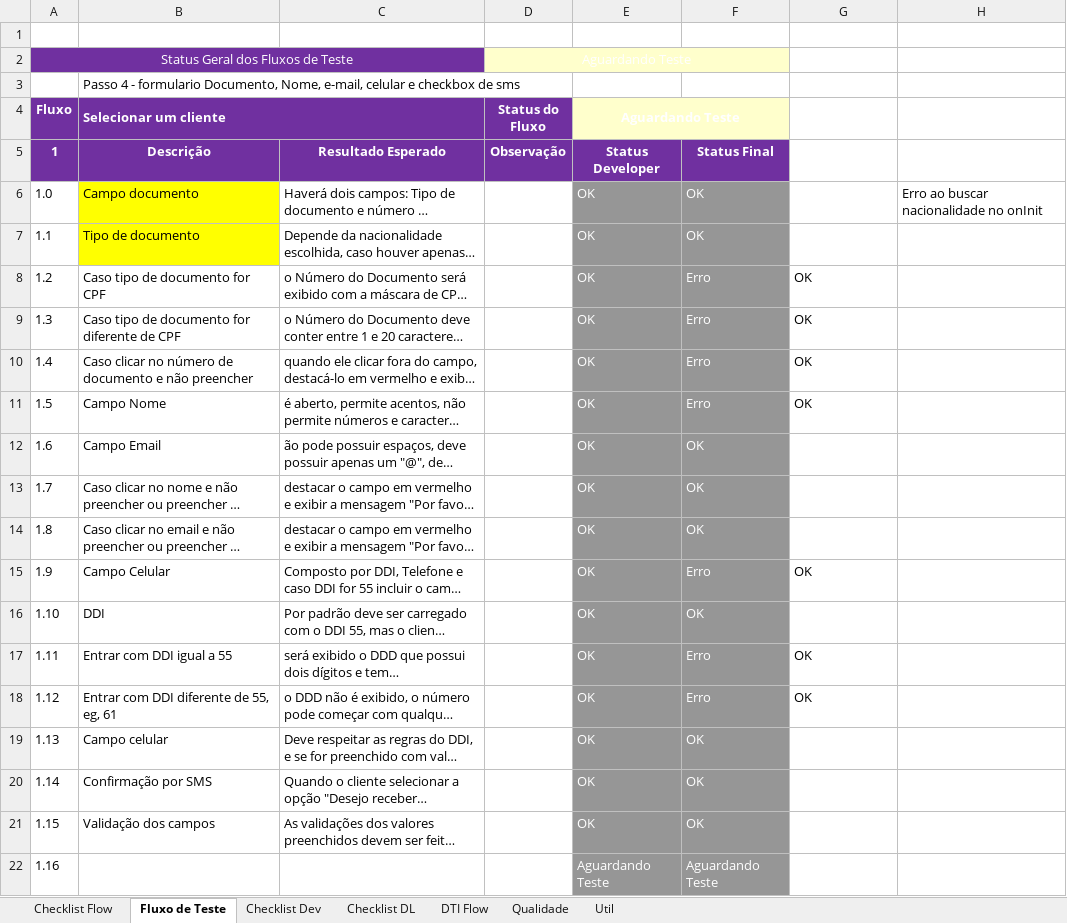
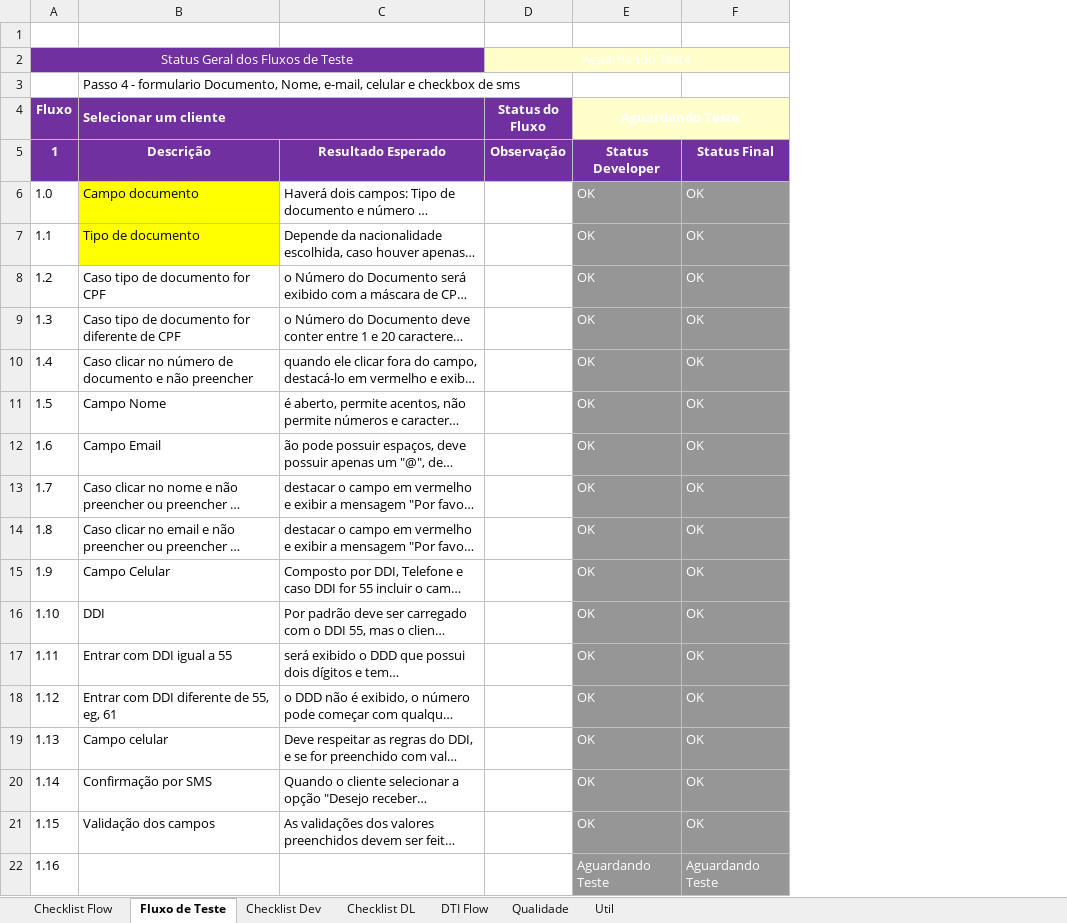
Before and after one commit to shazamcanaisdigitais/roteirosDeTeste, an Excel workbook: QuartoPasso/Formulario.xlsx, sheet Fluxo de Teste, drawn as a sheet; long unchanged cells end in …; values as stored, in another font and other column widths than the file's, no borders; conditional formats not drawn; removed rows and columns are numbered as before the commit, all else as after; the diff names each change by its address in the sheet, - before the commit and + after, or states it on an @@ line.

Commit message:
sp10

```diff
--- a/QuartoPasso/Formulario.xlsx (sheet Fluxo de Teste)
+++ b/QuartoPasso/Formulario.xlsx (sheet Fluxo de Teste)
-column F, rows 5-22: Status Final | OK | OK | Erro | Erro | Erro | Erro | OK | OK | OK | Erro | OK | Erro | Erro | OK | OK | OK | Aguardando Teste
-column H, row 6: Erro ao buscar nacionalidade no onInit
-D2:F2 merged
+D2:F2 merged
-F2 fill: none
+F2 fill: #FFFFCC
-E4:F4 merged
+E4:F4 merged
-F4 fill: none
+F4 fill: #FFFFCC
-F5: (empty)
+F5: Status Final
-F5 fill: none
+F5 fill: #7030A0
-F6:F7: (empty)
+F6:F7: OK
-F6:F22 fill: none
+F6:F22 fill: #969696
-F8:F11 text colour: black
+F8:F11 text colour: #FFFFFF
-F12:F14: (empty)
+F12:F14: OK
-F15 text colour: black
+F15 text colour: #FFFFFF
-F16: (empty)
+F16: OK
-F17:F18 text colour: black
+F17:F18 text colour: #FFFFFF
-F19:F21: (empty)
+F19:F21: OK
-F22: (empty)
+F22: Aguardando Teste
```
Also changed, not shown: charts or pictures.
